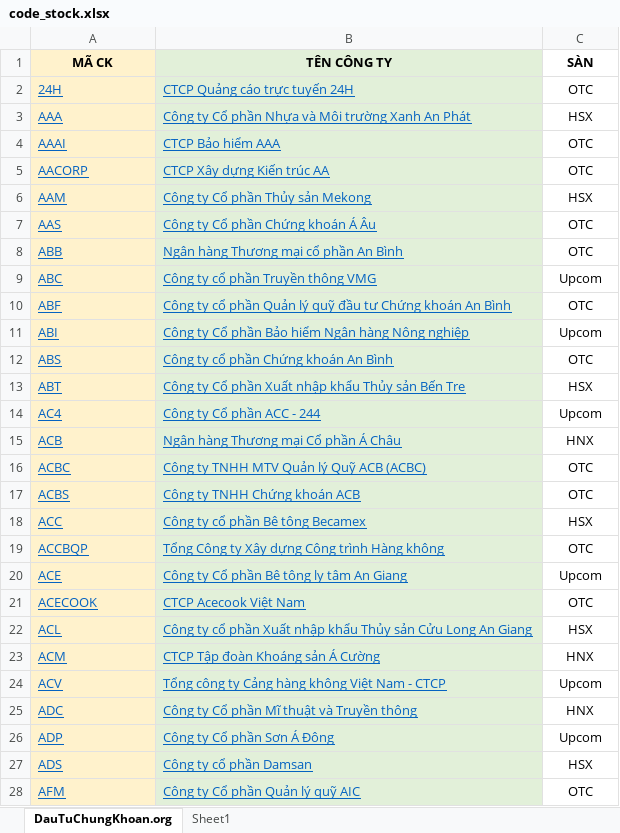
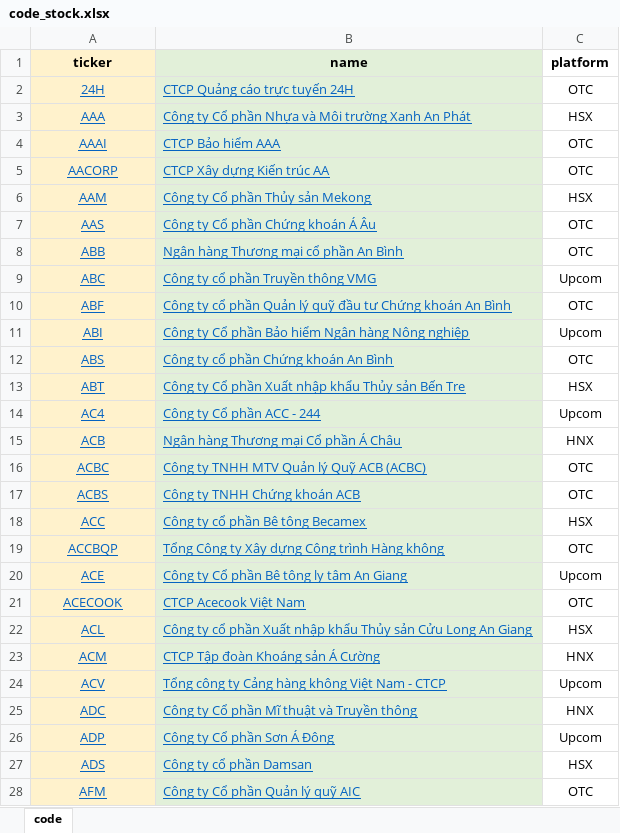
Before and after one commit to HaoHongAIT/Automate_ETL_Processes_with_Stock_Data, an Excel workbook: data/document/code_stock.xlsx, sheet code, drawn as a sheet; only a part is shown; values as stored, in another font and other column widths than the file's, no borders; removed rows and columns are numbered as before the commit, all else as after; the diff covers the shown part only; the diff names each change by its address in the sheet, - before the commit and + after, or states it on an @@ line.

```diff
--- a/data/document/code_stock.xlsx (sheet code)
+++ b/data/document/code_stock.xlsx (sheet code)
-sheet tab: DauTuChungKhoan.org
+sheet tab: code
-sheet tab: Sheet1
-row 1: MÃ CK | TÊN CÔNG TY | SÀN
+row 1: ticker | name | platform
-A2:A28 alignment: left
+A2:A28 alignment: center
```
Also changed, not shown: 2 removed rows and cell formats elsewhere in this sheet, 13 other files.
